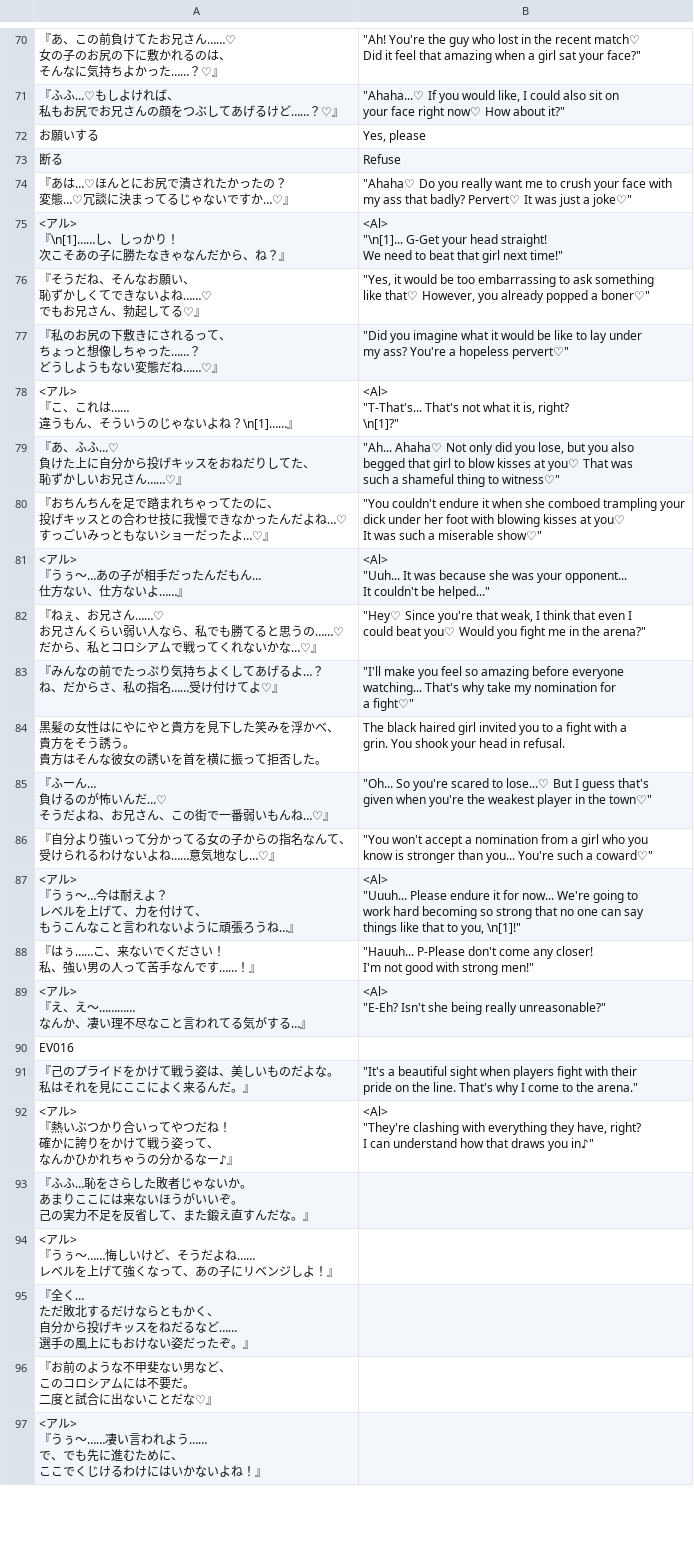
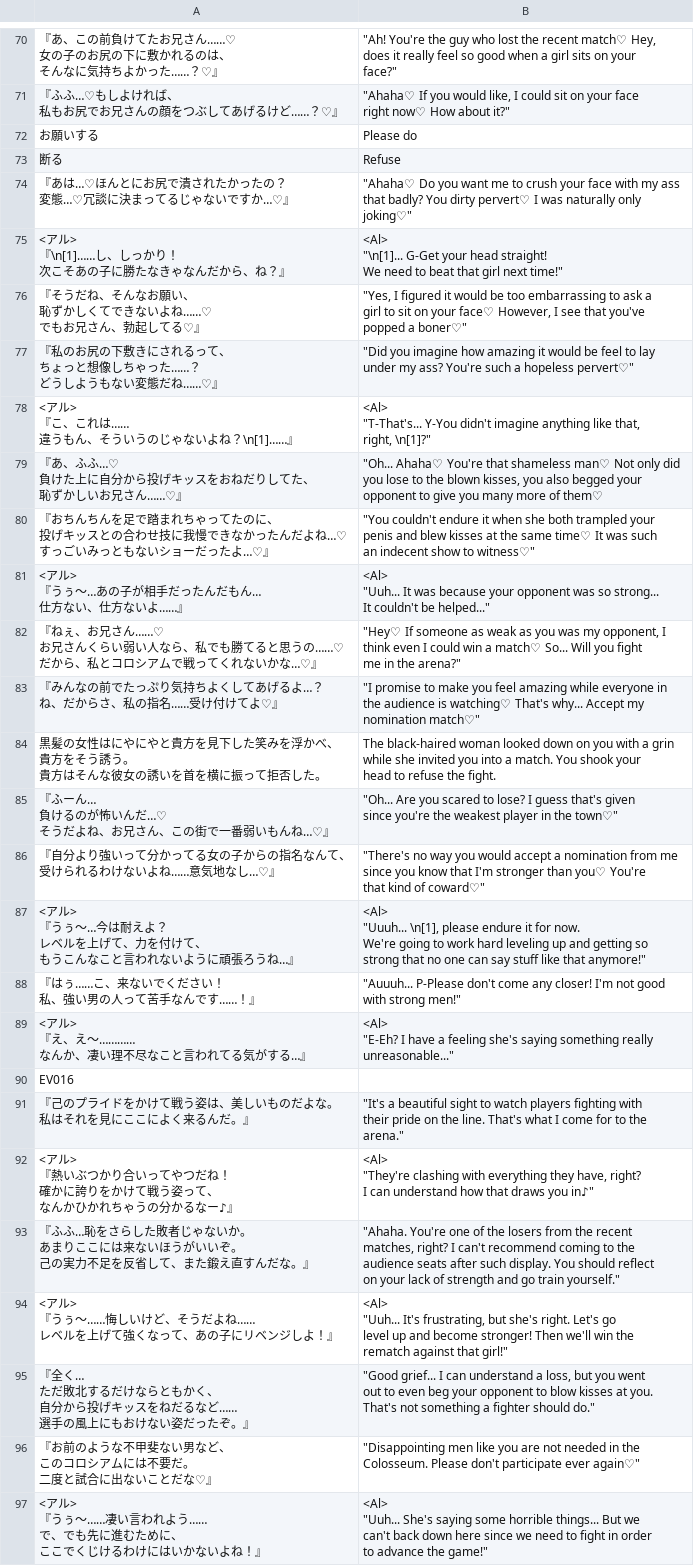
Before and after one commit to PummelsTL/TowerOfAlfimia, a CSV file: www/data/Map019.csv, drawn as a sheet; only a part is shown, gaps mark what is left out; ↵ is a line break in a cell; the diff covers the shown part only; the diff names each change by its address in the sheet, - before the commit and + after, or states it on an @@ line.

```diff
--- a/www/data/Map019.csv
+++ b/www/data/Map019.csv
-B70: …who lost in the recent match♡ ↵ Did it feel that amazing when a girl sat your face?"
+B70: …who lost the recent match♡ Hey, ↵ does it really feel so good when a girl sits on your ↵ face?"
-B71: "Ahaha...♡ If you would like, I could also sit on…
+B71: "Ahaha♡ If you would like, I could sit on…
-B72: Yes, please
+B72: Please do
-B74: …Do you really want me to crush your face with ↵ my ass that badly? Pervert♡ It was just a joke♡"
+B74: …Do you want me to crush your face with my ass ↵ that badly? You dirty pervert♡ I was naturally only ↵ joking♡"
-B76: "Yes, it would be too embarrassing to ask something ↵ like that♡ However, you already popped a…
+B76: "Yes, I figured it would be too embarrassing to ask a ↵ girl to sit on your face♡ However, I see that you've ↵ popped a…
-B77: …you imagine what it would be like to lay under ↵ my ass? You're a hopeless…
+B77: …you imagine how amazing it would be feel to lay ↵ under my ass? You're such a hopeless…
-B78: <Al> ↵ "T-That's... That's not what it is, right? ↵ \n[1]?"
+B78: <Al> ↵ "T-That's... Y-You didn't imagine anything like that, ↵ right, \n[1]?"
-B79: "Ah... Ahaha♡ Not only did you lose, but you also ↵ begged that girl to blow kisses at you♡ That was ↵ such a shameful thing to witness♡"
+B79: "Oh... Ahaha♡ You're that shameless man♡ Not only did ↵ you lose to the blown kisses, you also begged your ↵ opponent to give you many more of them♡
-B80: …when she comboed trampling your ↵ dick under her foot with blowing kisses at you♡ ↵ It was such a miserable show♡"
+B80: …when she both trampled your ↵ penis and blew kisses at the same time♡ It was such ↵ an indecent show to witness♡"
-B81: …was because she was your opponent... ↵ It couldn't…
+B81: …was because your opponent was so strong... ↵ It couldn't…
-B82: "Hey♡ Since you're that weak, I think that even I ↵ could beat you♡ Would you fight…
+B82: "Hey♡ If someone as weak as you was my opponent, I ↵ think even I could win a match♡ So... Will you fight…
-B83: "I'll make you feel so amazing before everyone ↵ watching... That's why take my nomination for ↵ a fight♡"
+B83: "I promise to make you feel amazing while everyone in ↵ the audience is watching♡ That's why... Accept my ↵ nomination match♡"
-B84: The black haired girl invited you to a fight with a ↵ grin. You shook your head in refusal.
+B84: The black-haired woman looked down on you with a grin ↵ while she invited you into a match. You shook your ↵ head to refuse the fight.
-B85: "Oh... So you're scared to lose...♡ But I guess that's ↵ given when you're the…
+B85: "Oh... Are you scared to lose? I guess that's given ↵ since you're the…
-B86: "You won't accept a nomination from a girl who you ↵ know is stronger than you... You're such a coward♡"
+B86: "There's no way you would accept a nomination from me ↵ since you know that I'm stronger than you♡ You're ↵ that kind of coward♡"
-B87: <Al> ↵ "Uuuh... Please endure it for now... We're going to ↵ work hard becoming so strong that no one can say ↵ things like that to you, \n[1]!"
+B87: <Al> ↵ "Uuuh... \n[1], please endure it for now. ↵ We're going to work hard leveling up and getting so ↵ strong that no one can say stuff like that anymore!"
-B88: "Hauuh... P-Please don't…
+B88: "Auuuh... P-Please don't…
-B89: <Al> ↵ "E-Eh? Isn't she being really unreasonable?"
+B89: <Al> ↵ "E-Eh? I have a feeling she's saying something really ↵ unreasonable..."
-B91: …beautiful sight when players fight with their ↵ pride on the line. That's why I come to the…
+B91: …beautiful sight to watch players fighting with ↵ their pride on the line. That's what I come for to the…
-B93: (empty)
+B93: "Ahaha. You're one of the losers from the recent ↵ matches, right? I can't recommend coming to the ↵ audience seats after such display. You should reflect ↵ on your lack of strength and go train yourself."
-B94: (empty)
+B94: <Al> ↵ "Uuh... It's frustrating, but she's right. Let's go ↵ level up and become stronger! Then we'll win the ↵ rematch against that girl!"
-B95: (empty)
+B95: "Good grief... I can understand a loss, but you went ↵ out to even beg your opponent to blow kisses at you. ↵ That's not something a fighter should do."
-B96: (empty)
+B96: "Disappointing men like you are not needed in the ↵ Colosseum. Please don't participate ever again♡"
-B97: (empty)
+B97: <Al> ↵ "Uuh... She's saying some horrible things... But we ↵ can't back down here since we need to fight in order ↵ to advance the game!"
```
Also changed, not shown: 94 edited cells elsewhere in this file.
